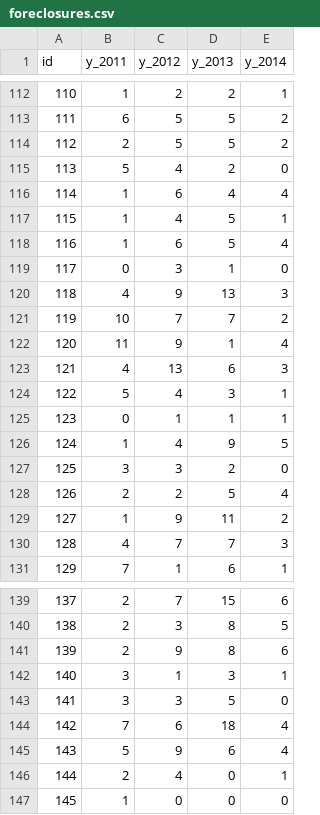
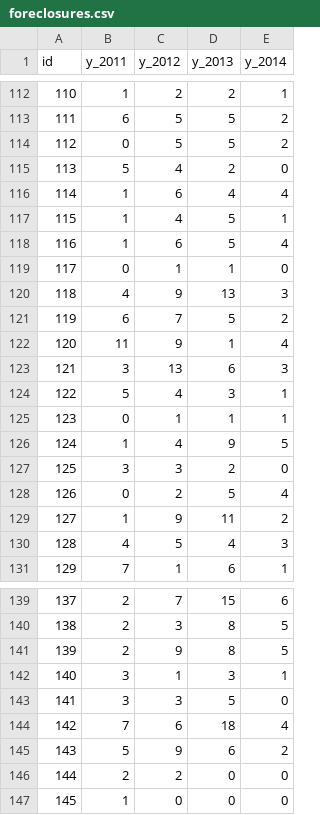
Before and after one commit to lfucg/housing-dashboard, a CSV file: assets/data/metric/foreclosures.csv, drawn as a sheet; only a part is shown, gaps mark what is left out; the diff covers the shown part only.

```diff
--- a/assets/data/metric/foreclosures.csv
+++ b/assets/data/metric/foreclosures.csv
@@ -113,3 +113,3 @@ id,y_2011,y_2012,y_2013,y_2014
 111,6,5,5,2
-112,2,5,5,2
+112,0,5,5,2
 113,5,4,2,0
@@ -118,7 +118,7 @@ id,y_2011,y_2012,y_2013,y_2014
 116,1,6,5,4
-117,0,3,1,0
+117,0,1,1,0
 118,4,9,13,3
-119,10,7,7,2
+119,6,7,5,2
 120,11,9,1,4
-121,4,13,6,3
+121,3,13,6,3
 122,5,4,3,1
@@ -127,5 +127,5 @@ id,y_2011,y_2012,y_2013,y_2014
 125,3,3,2,0
-126,2,2,5,4
+126,0,2,5,4
 127,1,9,11,2
-128,4,7,7,3
+128,4,5,4,3
 129,7,1,6,1
@@ -140,3 +140,3 @@ id,y_2011,y_2012,y_2013,y_2014
 138,2,3,8,5
-139,2,9,8,6
+139,2,9,8,5
 140,3,1,3,1
@@ -144,4 +144,4 @@ id,y_2011,y_2012,y_2013,y_2014
 142,7,6,18,4
-143,5,9,6,4
-144,2,4,0,1
+143,5,9,6,2
+144,2,2,0,0
 145,1,0,0,0
```
Also changed, not shown: 73 edited cells elsewhere in this file, assets/data/metric/buildingpermits.csv, assets/data/metric/ce-housing.csv, 1 other file.
